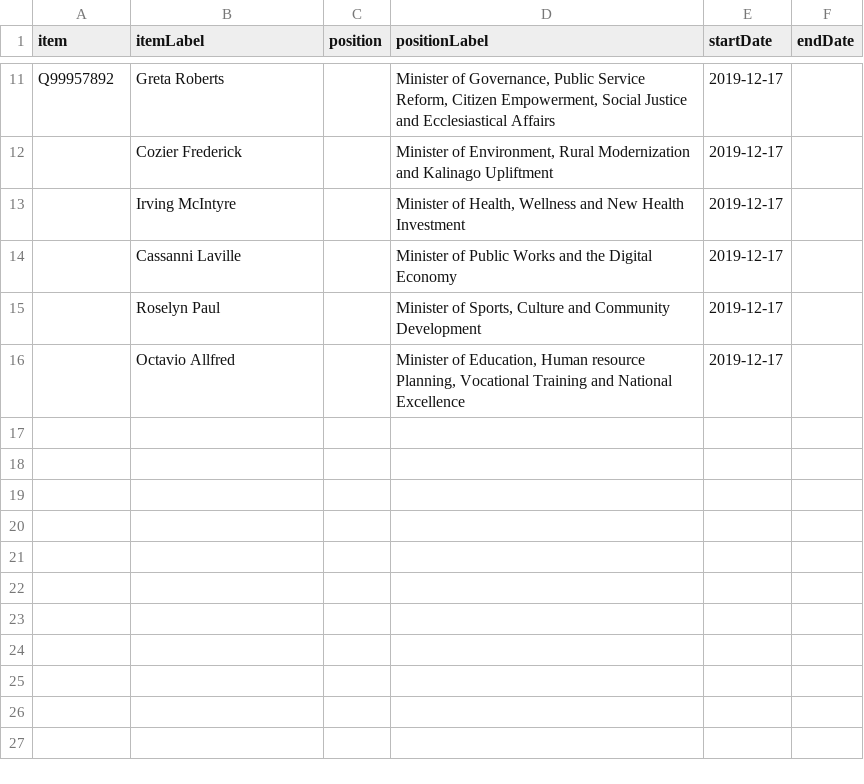
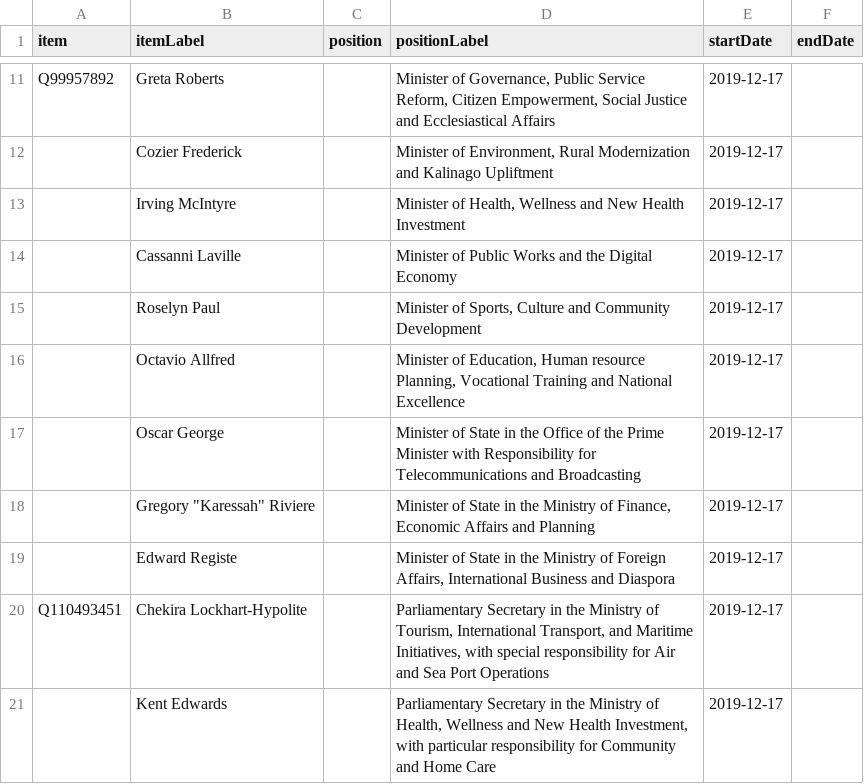
Before and after one commit to every-politician-scrapers/dominica, a CSV file: sources/cabinet/2019-skerrit-enwiki/scraped.csv, drawn as a sheet; only a part is shown, gaps mark what is left out; the diff names each change by its address in the sheet, - before the commit and + after, or states it on an @@ line.

```diff
--- a/sources/cabinet/2019-skerrit-enwiki/scraped.csv
+++ b/sources/cabinet/2019-skerrit-enwiki/scraped.csv
+row 17:  | Oscar George |  | Minister of State in the Office of the Prime Minister with Responsibility for Telecommunications and Broadcasting | 2019-12-17
+row 18:  | Gregory "Karessah" Riviere |  | Minister of State in the Ministry of Finance, Economic Affairs and Planning | 2019-12-17
+row 19:  | Edward Registe |  | Minister of State in the Ministry of Foreign Affairs, International Business and Diaspora | 2019-12-17
+row 20: Q110493451 | Chekira Lockhart-Hypolite |  | Parliamentary Secretary in the Ministry of Tourism, International Transport, and Maritime Initiatives, with special responsibility for Air and Sea Port Operations | 2019-12-17
+row 21:  | Kent Edwards |  | Parliamentary Secretary in the Ministry of Health, Wellness and New Health Investment, with particular responsibility for Community and Home Care | 2019-12-17
```
Also changed, not shown: sources/cabinet/2019-skerrit-enwiki/positions.csv, sources/cabinet/2019-skerrit-enwiki/wikidata.csv, 3 other files.
